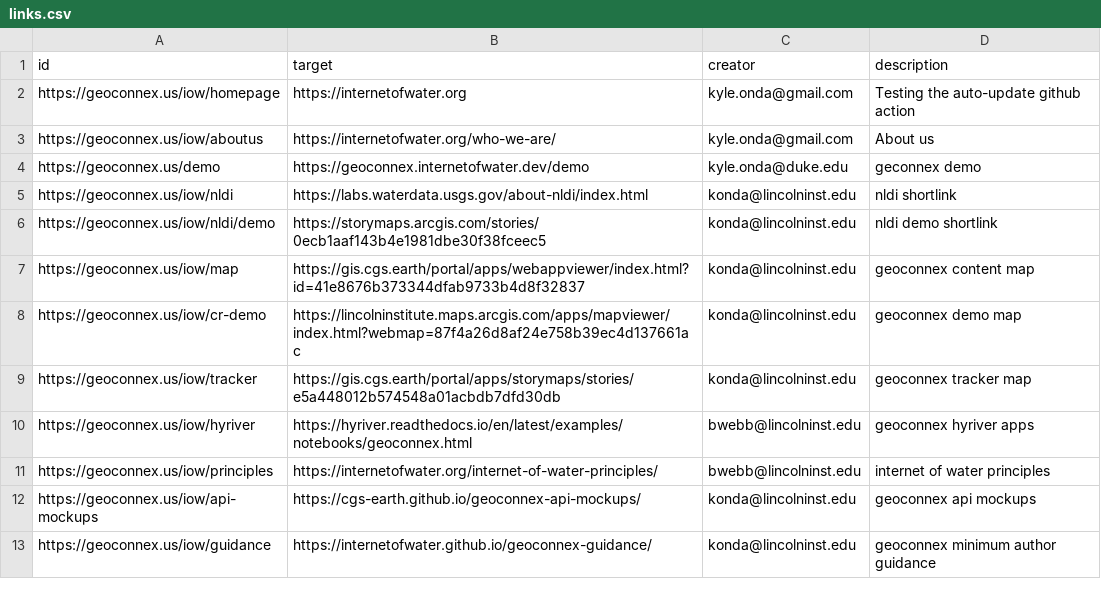
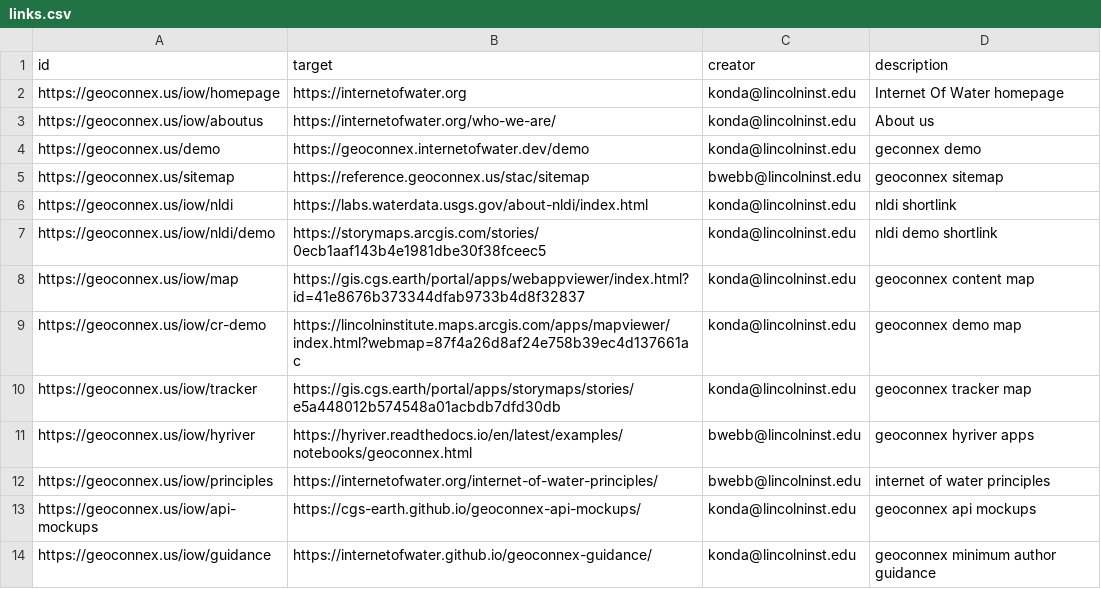
Before and after one commit to internetofwater/pids.geoconnex.us, a CSV file: namespaces/iow/links.csv, drawn as a sheet.

Commit message:
Update from https://github.com/internetofwater/geoconnex.us/commit/d14ffdf62a1894fbf181cddaa3cd4c5ba89006a9

```diff
--- a/namespaces/iow/links.csv
+++ b/namespaces/iow/links.csv
@@ -1,5 +1,6 @@
 id, target, creator, description
-https://geoconnex.us/iow/homepage, https://internetofwater.org, kyle.onda@gmail.com, Testing the auto-update github action
-https://geoconnex.us/iow/aboutus, https://internetofwater.org/who-we-are/, kyle.onda@gmail.com, About us
-https://geoconnex.us/demo, https://geoconnex.internetofwater.dev/demo, kyle.onda@duke.edu, geconnex demo
+https://geoconnex.us/iow/homepage, https://internetofwater.org, konda@lincolninst.edu, Internet Of Water homepage
+https://geoconnex.us/iow/aboutus, https://internetofwater.org/who-we-are/, konda@lincolninst.edu, About us
+https://geoconnex.us/demo, https://geoconnex.internetofwater.dev/demo, konda@lincolninst.edu, geconnex demo
+https://geoconnex.us/sitemap, https://reference.geoconnex.us/stac/sitemap, bwebb@lincolninst.edu, geoconnex sitemap
 https://geoconnex.us/iow/nldi, https://labs.waterdata.usgs.gov/about-nldi/index.html, konda@lincolninst.edu, nldi shortlink
```
